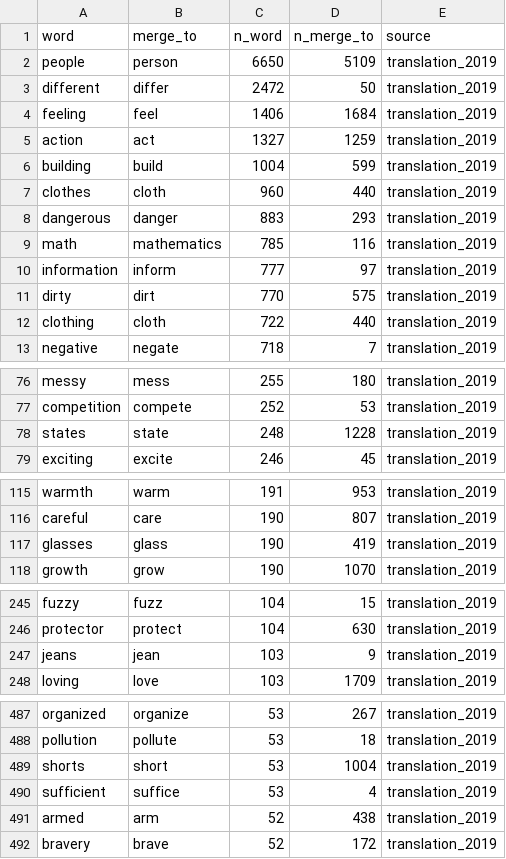
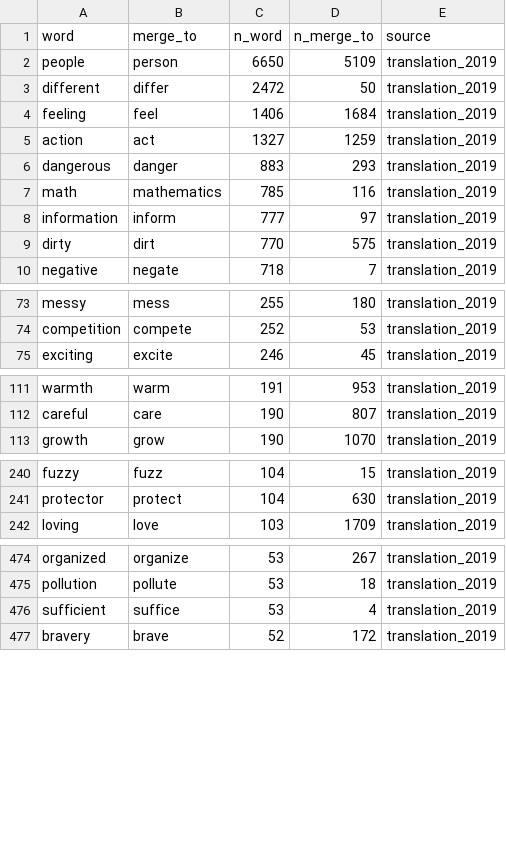
Before and after one commit to doomlab/FLT-Projects, a CSV file: dictionaries/lemma_merge.csv, drawn as a sheet; only a part is shown, gaps mark what is left out; the diff covers the shown part only.

```diff
--- a/dictionaries/lemma_merge.csv
+++ b/dictionaries/lemma_merge.csv
@@ -5,4 +5,2 @@ feeling,feel,1406,1684,translation_2019
 action,act,1327,1259,translation_2019
-building,build,1004,599,translation_2019
-clothes,cloth,960,440,translation_2019
 dangerous,danger,883,293,translation_2019
@@ -11,3 +9,2 @@ information,inform,777,97,translation_2019
 dirty,dirt,770,575,translation_2019
-clothing,cloth,722,440,translation_2019
 negative,negate,718,7,translation_2019
@@ -77,3 +74,2 @@ messy,mess,255,180,translation_2019
 competition,compete,252,53,translation_2019
-states,state,248,1228,translation_2019
 exciting,excite,246,45,translation_2019
@@ -116,3 +112,2 @@ warmth,warm,191,953,translation_2019
 careful,care,190,807,translation_2019
-glasses,glass,190,419,translation_2019
 growth,grow,190,1070,translation_2019
@@ -246,3 +241,2 @@ fuzzy,fuzz,104,15,translation_2019
 protector,protect,104,630,translation_2019
-jeans,jean,103,9,translation_2019
 loving,love,103,1709,translation_2019
@@ -488,5 +475,3 @@ organized,organize,53,267,translation_2019
 pollution,pollute,53,18,translation_2019
-shorts,short,53,1004,translation_2019
 sufficient,suffice,53,4,translation_2019
-armed,arm,52,438,translation_2019
 bravery,brave,52,172,translation_2019
```
Also changed, not shown: 8 removed rows elsewhere in this file, dictionaries/lemma_not_merged.csv, 2 other files.
